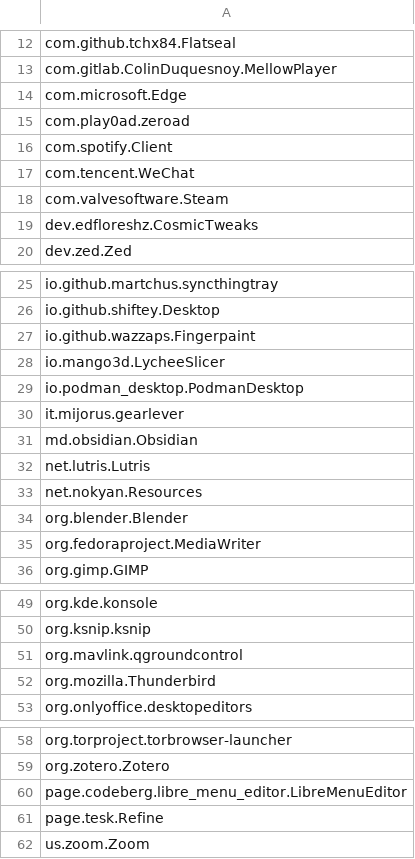
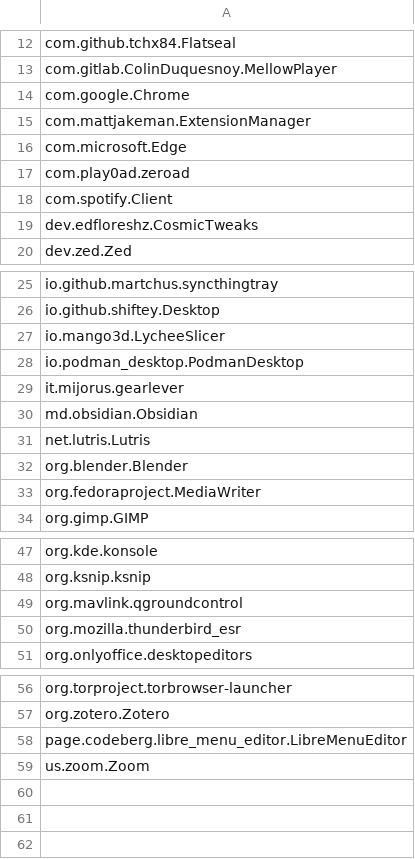
Before and after one commit to tribbloid/ubuntu-quick-setup, a CSV file: packages/__snapshot/flatpak.csv, drawn as a sheet; only a part is shown, gaps mark what is left out.

Commit message:
flatpak update

```diff
--- a/packages/__snapshot/flatpak.csv
+++ b/packages/__snapshot/flatpak.csv
@@ -13,2 +13,4 @@ com.github.tchx84.Flatseal
 com.gitlab.ColinDuquesnoy.MellowPlayer
+com.google.Chrome
+com.mattjakeman.ExtensionManager
 com.microsoft.Edge
@@ -16,4 +18,2 @@ com.play0ad.zeroad
 com.spotify.Client
-com.tencent.WeChat
-com.valvesoftware.Steam
 dev.edfloreshz.CosmicTweaks
@@ -26,3 +26,2 @@ io.github.martchus.syncthingtray
 io.github.shiftey.Desktop
-io.github.wazzaps.Fingerpaint
 io.mango3d.LycheeSlicer
@@ -32,3 +31,2 @@ md.obsidian.Obsidian
 net.lutris.Lutris
-net.nokyan.Resources
 org.blender.Blender
@@ -51,3 +49,3 @@ org.ksnip.ksnip
 org.mavlink.qgroundcontrol
-org.mozilla.Thunderbird
+org.mozilla.thunderbird_esr
 org.onlyoffice.desktopeditors
@@ -60,3 +58,2 @@ org.zotero.Zotero
 page.codeberg.libre_menu_editor.LibreMenuEditor
-page.tesk.Refine
 us.zoom.Zoom
```
Also changed, not shown: packages/__snapshot/dnf.csv, packages/__snapshot/flatpak-full.csv.
